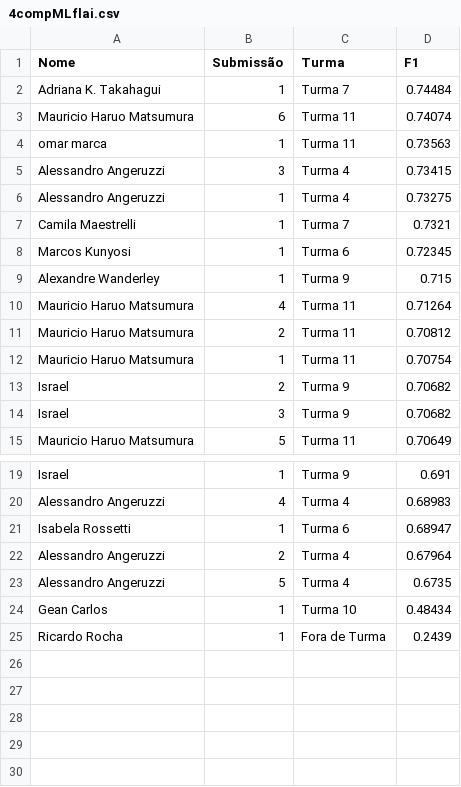
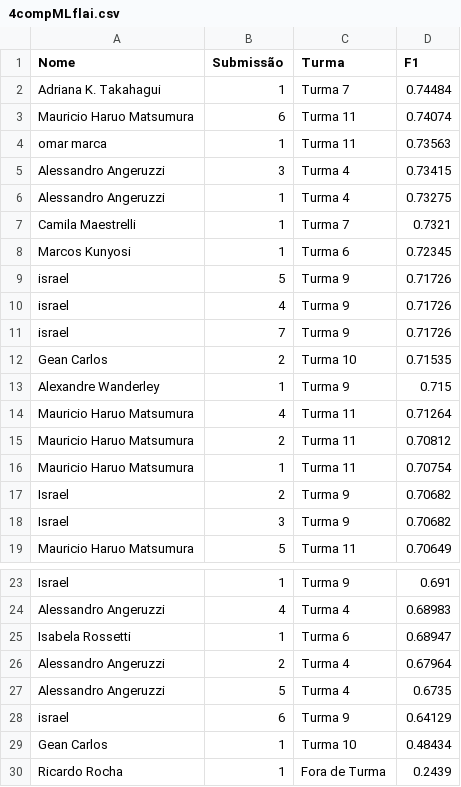
Before and after one commit to gitflai/ranking, a CSV file: 4compMLflai.csv, drawn as a sheet; only a part is shown, gaps mark what is left out; the diff names each change by its address in the sheet, - before the commit and + after, or states it on an @@ line.

```diff
--- a/4compMLflai.csv
+++ b/4compMLflai.csv
+row 9: israel | 5 | Turma 9 | 0.71726
+row 10: israel | 4 | Turma 9 | 0.71726
+row 11: israel | 7 | Turma 9 | 0.71726
+row 12: Gean Carlos | 2 | Turma 10 | 0.71535
+row 28: israel | 6 | Turma 9 | 0.64129
```
Also changed, not shown: 4compMLflairank.csv.
